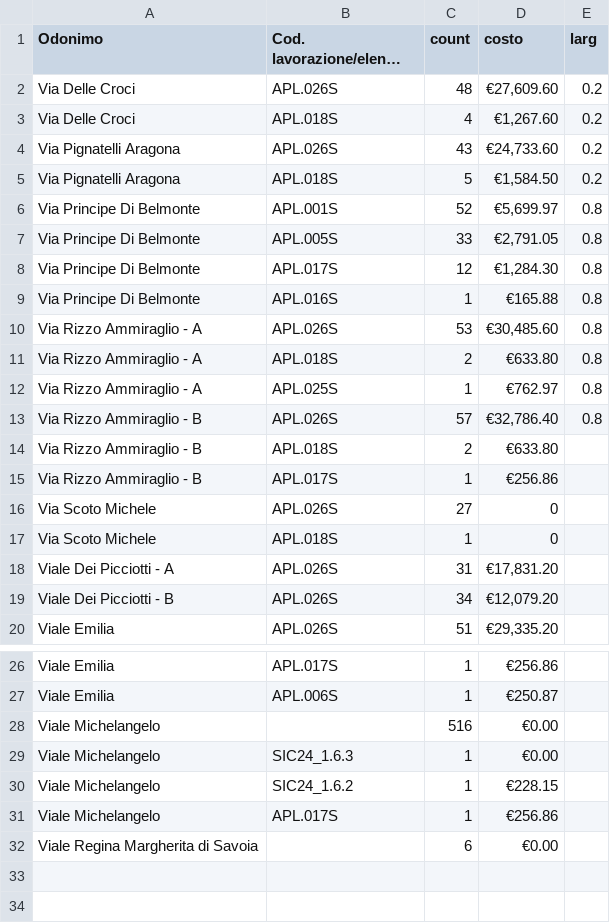
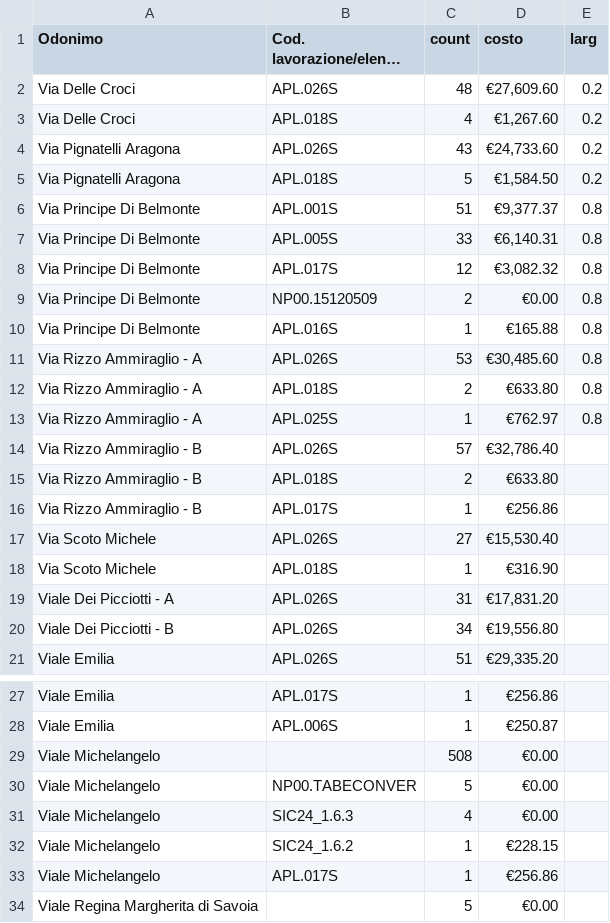
Before and after one commit to PalermoHub/Verde_Urbano, a CSV file: dati/09_costo_lavori_vie.csv, drawn as a sheet; only a part is shown, gaps mark what is left out; long unchanged cells end in ….

```diff
--- a/dati/09_costo_lavori_vie.csv
+++ b/dati/09_costo_lavori_vie.csv
@@ -5,5 +5,6 @@ Via Pignatelli Aragona,APL.026S,43,"€24,733.60",0.2
 Via Pignatelli Aragona,APL.018S,5,"€1,584.50",0.2
-Via Principe Di Belmonte,APL.001S,52,"€5,699.97",0.8
-Via Principe Di Belmonte,APL.005S,33,"€2,791.05",0.8
-Via Principe Di Belmonte,APL.017S,12,"€1,284.30",0.8
+Via Principe Di Belmonte,APL.001S,51,"€9,377.37",0.8
+Via Principe Di Belmonte,APL.005S,33,"€6,140.31",0.8
+Via Principe Di Belmonte,APL.017S,12,"€3,082.32",0.8
+Via Principe Di Belmonte,NP00.15120509,2,€0.00,0.8
 Via Principe Di Belmonte,APL.016S,1,€165.88,0.8
@@ -12,9 +13,9 @@ Via Rizzo Ammiraglio - A,APL.018S,2,€633.80,0.8
 Via Rizzo Ammiraglio - A,APL.025S,1,€762.97,0.8
-Via Rizzo Ammiraglio - B,APL.026S,57,"€32,786.40",0.8
+Via Rizzo Ammiraglio - B,APL.026S,57,"€32,786.40",
 Via Rizzo Ammiraglio - B,APL.018S,2,€633.80,
 Via Rizzo Ammiraglio - B,APL.017S,1,€256.86,
-Via Scoto Michele,APL.026S,27,0,
-Via Scoto Michele,APL.018S,1,0,
+Via Scoto Michele,APL.026S,27,"€15,530.40",
+Via Scoto Michele,APL.018S,1,€316.90,
 Viale Dei Picciotti - A,APL.026S,31,"€17,831.20",
-Viale Dei Picciotti - B,APL.026S,34,"€12,079.20",
+Viale Dei Picciotti - B,APL.026S,34,"€19,556.80",
 Viale Emilia,APL.026S,51,"€29,335.20",
@@ -27,6 +28,7 @@ Viale Emilia,APL.017S,1,€256.86,
 Viale Emilia,APL.006S,1,€250.87,
-Viale Michelangelo,,516,€0.00,
-Viale Michelangelo,SIC24_1.6.3,1,€0.00,
+Viale Michelangelo,,508,€0.00,
+Viale Michelangelo,NP00.TABECONVER,5,€0.00,
+Viale Michelangelo,SIC24_1.6.3,4,€0.00,
 Viale Michelangelo,SIC24_1.6.2,1,€228.15,
 Viale Michelangelo,APL.017S,1,€256.86,
-Viale Regina Margherita di Savoia,,6,€0.00,
+Viale Regina Margherita di Savoia,,5,€0.00,
```
Also changed, not shown: 4 other files.
